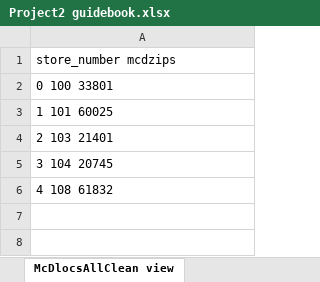
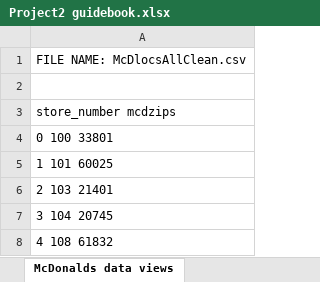
Before and after one commit to cmpietro/PROJECT2-ETL, an Excel workbook: Project2 guidebook.xlsx, sheet McDonalds data views, drawn as a sheet; values as stored, in another font and other column widths than the file's, no borders; charts and pictures not drawn; the diff names each change by its address in the sheet, - before the commit and + after, or states it on an @@ line.

```diff
--- a/Project2 guidebook.xlsx (sheet McDonalds data views)
+++ b/Project2 guidebook.xlsx (sheet McDonalds data views)
-sheet tab: McDlocsAllClean view
+sheet tab: McDonalds data views
+row 1: FILE NAME: McDlocsAllClean.csv
+row 2: (empty)
```
Also changed, not shown: sheet DB SCHEMA, sheet SampleData WHOLEFOODS, sheet HEADERS, sheet IRS2016_abridged view, sheet census data views, sheet Executive Summary, other sheet tabs, charts or pictures, 1 other file.
